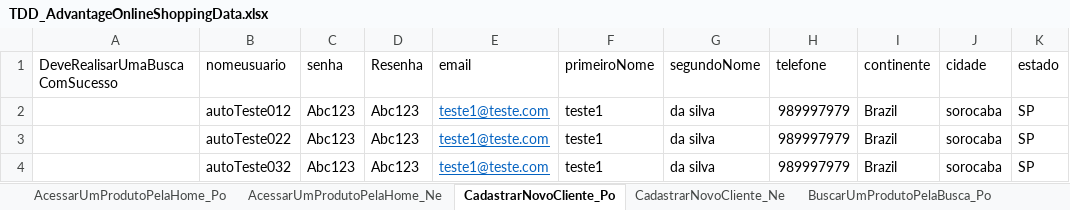
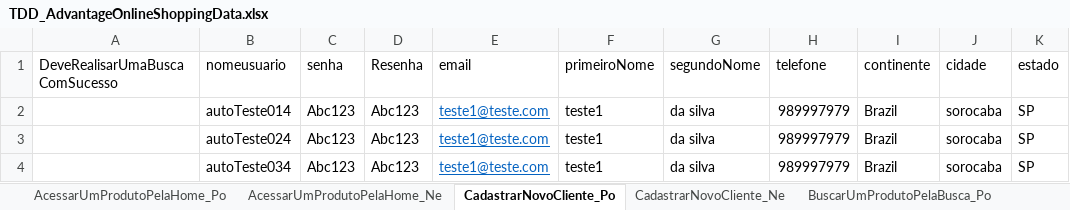
Before and after one commit to GeorgeMRJR/TDD_AdvantageOnlineShopping, an Excel workbook: src/main/resources/TDD_AdvantageOnlineShoppingData.xlsx, sheet CadastrarNovoCliente_Po, drawn as a sheet; only a part is shown; values as stored, in another font and other column widths than the file's, no borders; the diff names each change by its address in the sheet, - before the commit and + after, or states it on an @@ line.

```diff
--- a/src/main/resources/TDD_AdvantageOnlineShoppingData.xlsx (sheet CadastrarNovoCliente_Po)
+++ b/src/main/resources/TDD_AdvantageOnlineShoppingData.xlsx (sheet CadastrarNovoCliente_Po)
-B2 (nomeusuario): autoTeste012
+B2 (nomeusuario): autoTeste014
-B3 (nomeusuario): autoTeste022
+B3 (nomeusuario): autoTeste024
-B4 (nomeusuario): autoTeste032
+B4 (nomeusuario): autoTeste034
```
Also changed, not shown: sheet AcessarUmProdutoPelaHome_Ne, sheet AcessarUmProdutoPelaHome_Po, 18 other files.
